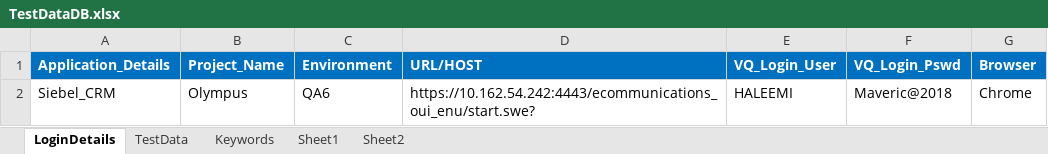
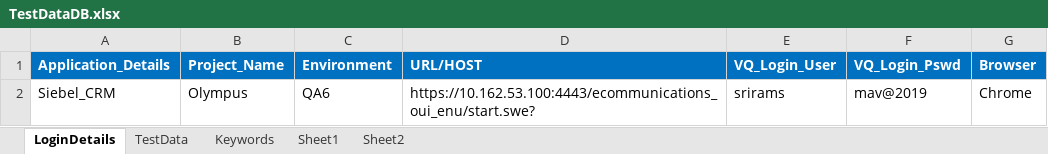
Before and after one commit to imran0404y/VFQA_Parallel, an Excel workbook: Framework/Database/TestDataDB.xlsx, sheet LoginDetails, drawn as a sheet; values as stored, in another font and other column widths than the file's, no borders; the diff names each change by its address in the sheet, - before the commit and + after, or states it on an @@ line.

```diff
--- a/Framework/Database/TestDataDB.xlsx (sheet LoginDetails)
+++ b/Framework/Database/TestDataDB.xlsx (sheet LoginDetails)
-D2 (URL/HOST): https://10.162.54.242:4443/ecommunications_oui_enu/start.swe?
+D2 (URL/HOST): https://10.162.53.100:4443/ecommunications_oui_enu/start.swe?
-E2 (VQ_Login_User): HALEEMI
+E2 (VQ_Login_User): srirams
-F2 (VQ_Login_Pswd): Maveric@2018
+F2 (VQ_Login_Pswd): mav@2019
```
Also changed, not shown: sheet TestData, Directory/VFQA_TestDesign.xlsm, 8 other files.
